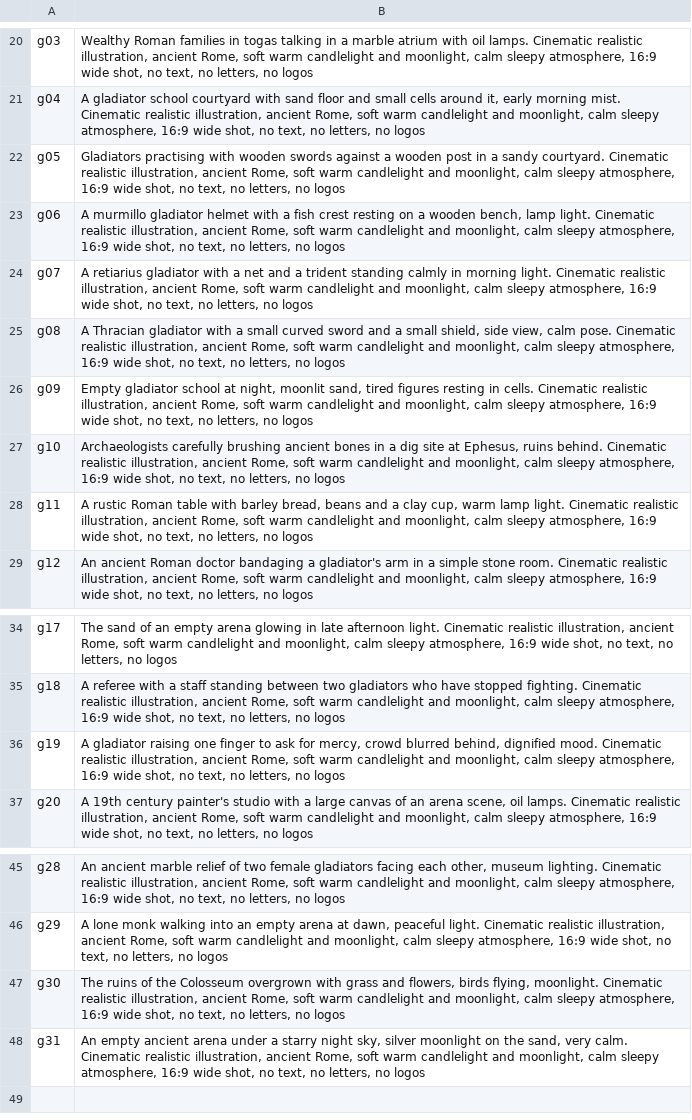
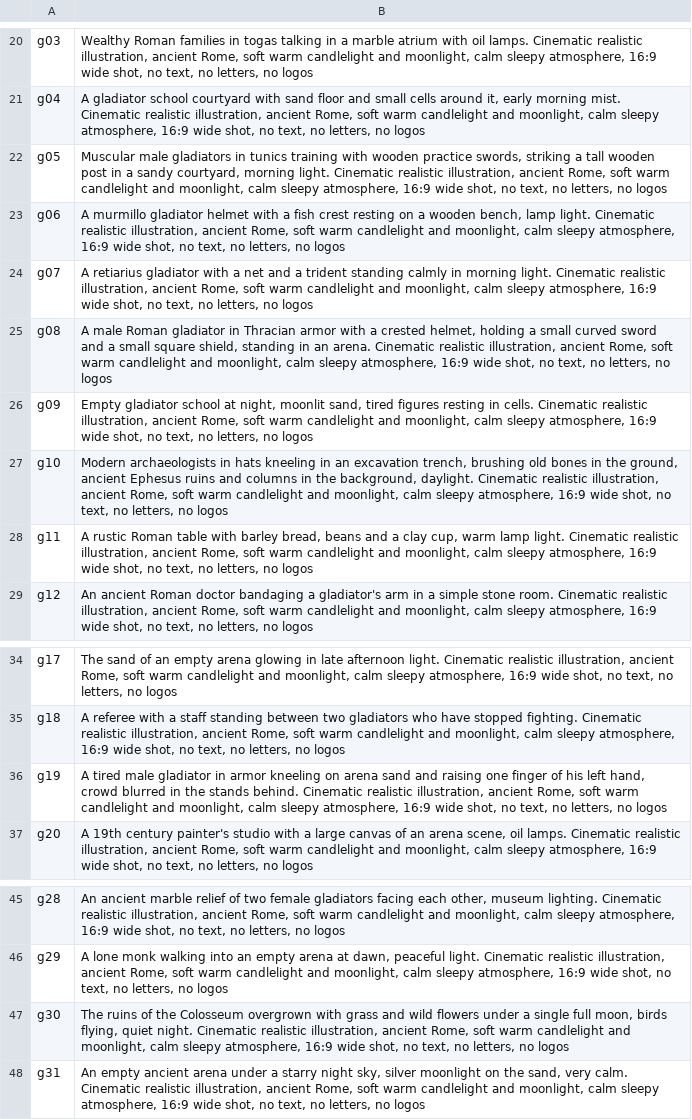
Before and after one commit to cguzel23-ship-it/cg-akademi-ekys, a TSV file: prompts.tsv, drawn as a sheet; only a part is shown, gaps mark what is left out.

```diff
--- a/prompts.tsv
+++ b/prompts.tsv
@@ -21,8 +21,8 @@ g03	Wealthy Roman families in togas talking in a marble atrium with oil lamps. C
 g04	A gladiator school courtyard with sand floor and small cells around it, early morning mist. Cinematic realistic illustration, ancient Rome, soft warm candlelight and moonlight, calm sleepy atmosphere, 16:9 wide shot, no text, no letters, no logos
-g05	Gladiators practising with wooden swords against a wooden post in a sandy courtyard. Cinematic realistic illustration, ancient Rome, soft warm candlelight and moonlight, calm sleepy atmosphere, 16:9 wide shot, no text, no letters, no logos
+g05	Muscular male gladiators in tunics training with wooden practice swords, striking a tall wooden post in a sandy courtyard, morning light. Cinematic realistic illustration, ancient Rome, soft warm candlelight and moonlight, calm sleepy atmosphere, 16:9 wide shot, no text, no letters, no logos
 g06	A murmillo gladiator helmet with a fish crest resting on a wooden bench, lamp light. Cinematic realistic illustration, ancient Rome, soft warm candlelight and moonlight, calm sleepy atmosphere, 16:9 wide shot, no text, no letters, no logos
 g07	A retiarius gladiator with a net and a trident standing calmly in morning light. Cinematic realistic illustration, ancient Rome, soft warm candlelight and moonlight, calm sleepy atmosphere, 16:9 wide shot, no text, no letters, no logos
-g08	A Thracian gladiator with a small curved sword and a small shield, side view, calm pose. Cinematic realistic illustration, ancient Rome, soft warm candlelight and moonlight, calm sleepy atmosphere, 16:9 wide shot, no text, no letters, no logos
+g08	A male Roman gladiator in Thracian armor with a crested helmet, holding a small curved sword and a small square shield, standing in an arena. Cinematic realistic illustration, ancient Rome, soft warm candlelight and moonlight, calm sleepy atmosphere, 16:9 wide shot, no text, no letters, no logos
 g09	Empty gladiator school at night, moonlit sand, tired figures resting in cells. Cinematic realistic illustration, ancient Rome, soft warm candlelight and moonlight, calm sleepy atmosphere, 16:9 wide shot, no text, no letters, no logos
-g10	Archaeologists carefully brushing ancient bones in a dig site at Ephesus, ruins behind. Cinematic realistic illustration, ancient Rome, soft warm candlelight and moonlight, calm sleepy atmosphere, 16:9 wide shot, no text, no letters, no logos
+g10	Modern archaeologists in hats kneeling in an excavation trench, brushing old bones in the ground, ancient Ephesus ruins and columns in the background, daylight. Cinematic realistic illustration, ancient Rome, soft warm candlelight and moonlight, calm sleepy atmosphere, 16:9 wide shot, no text, no letters, no logos
 g11	A rustic Roman table with barley bread, beans and a clay cup, warm lamp light. Cinematic realistic illustration, ancient Rome, soft warm candlelight and moonlight, calm sleepy atmosphere, 16:9 wide shot, no text, no letters, no logos
@@ -35,3 +35,3 @@ g17	The sand of an empty arena glowing in late afternoon light. Cinematic realis
 g18	A referee with a staff standing between two gladiators who have stopped fighting. Cinematic realistic illustration, ancient Rome, soft warm candlelight and moonlight, calm sleepy atmosphere, 16:9 wide shot, no text, no letters, no logos
-g19	A gladiator raising one finger to ask for mercy, crowd blurred behind, dignified mood. Cinematic realistic illustration, ancient Rome, soft warm candlelight and moonlight, calm sleepy atmosphere, 16:9 wide shot, no text, no letters, no logos
+g19	A tired male gladiator in armor kneeling on arena sand and raising one finger of his left hand, crowd blurred in the stands behind. Cinematic realistic illustration, ancient Rome, soft warm candlelight and moonlight, calm sleepy atmosphere, 16:9 wide shot, no text, no letters, no logos
 g20	A 19th century painter's studio with a large canvas of an arena scene, oil lamps. Cinematic realistic illustration, ancient Rome, soft warm candlelight and moonlight, calm sleepy atmosphere, 16:9 wide shot, no text, no letters, no logos
@@ -46,3 +46,3 @@ g28	An ancient marble relief of two female gladiators facing each other, museum
 g29	A lone monk walking into an empty arena at dawn, peaceful light. Cinematic realistic illustration, ancient Rome, soft warm candlelight and moonlight, calm sleepy atmosphere, 16:9 wide shot, no text, no letters, no logos
-g30	The ruins of the Colosseum overgrown with grass and flowers, birds flying, moonlight. Cinematic realistic illustration, ancient Rome, soft warm candlelight and moonlight, calm sleepy atmosphere, 16:9 wide shot, no text, no letters, no logos
+g30	The ruins of the Colosseum overgrown with grass and wild flowers under a single full moon, birds flying, quiet night. Cinematic realistic illustration, ancient Rome, soft warm candlelight and moonlight, calm sleepy atmosphere, 16:9 wide shot, no text, no letters, no logos
 g31	An empty ancient arena under a starry night sky, silver moonlight on the sand, very calm. Cinematic realistic illustration, ancient Rome, soft warm candlelight and moonlight, calm sleepy atmosphere, 16:9 wide shot, no text, no letters, no logos
```
Also changed, not shown: 5 other files.
